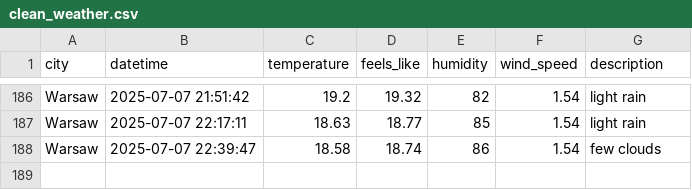
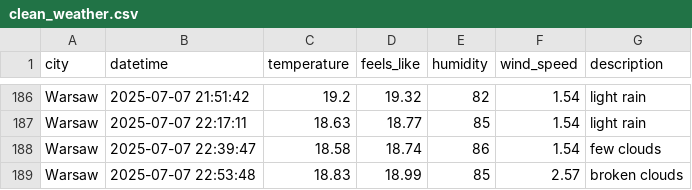
Before and after one commit to ostherhuspl/weather-data-pipeline, a CSV file: data/clean_weather.csv, drawn as a sheet; only a part is shown, gaps mark what is left out; the diff names each change by its address in the sheet, - before the commit and + after, or states it on an @@ line.

```diff
--- a/data/clean_weather.csv
+++ b/data/clean_weather.csv
+row 189: Warsaw | 2025-07-07 22:53:48 | 18.83 | 18.99 | 85 | 2.57 | broken clouds
```
